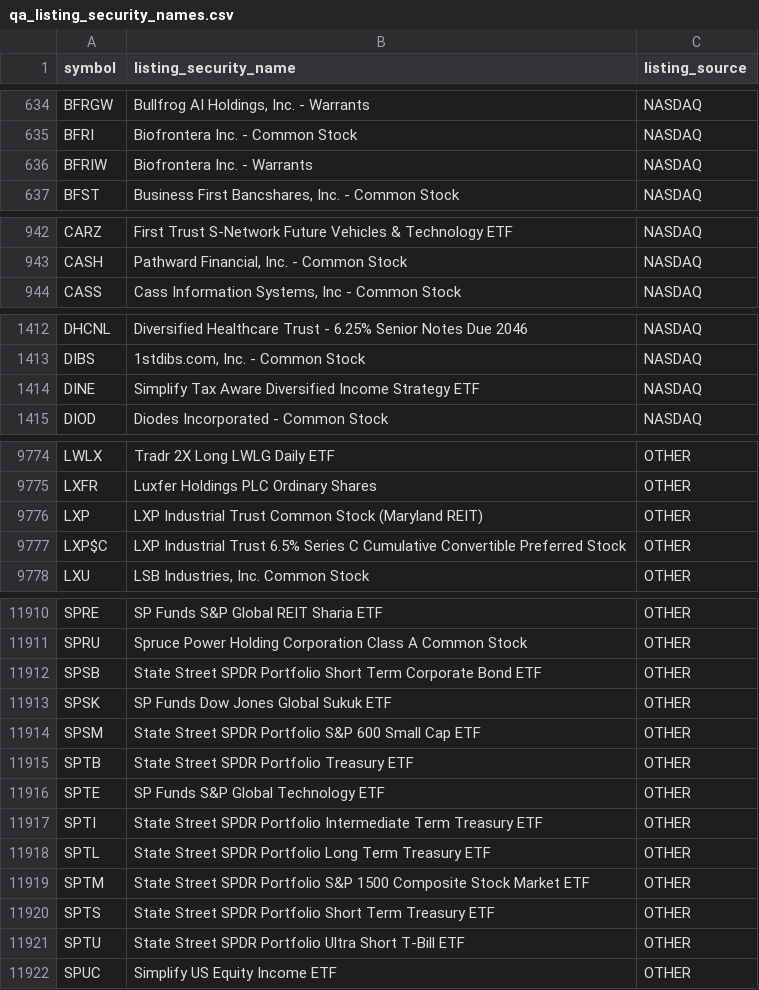
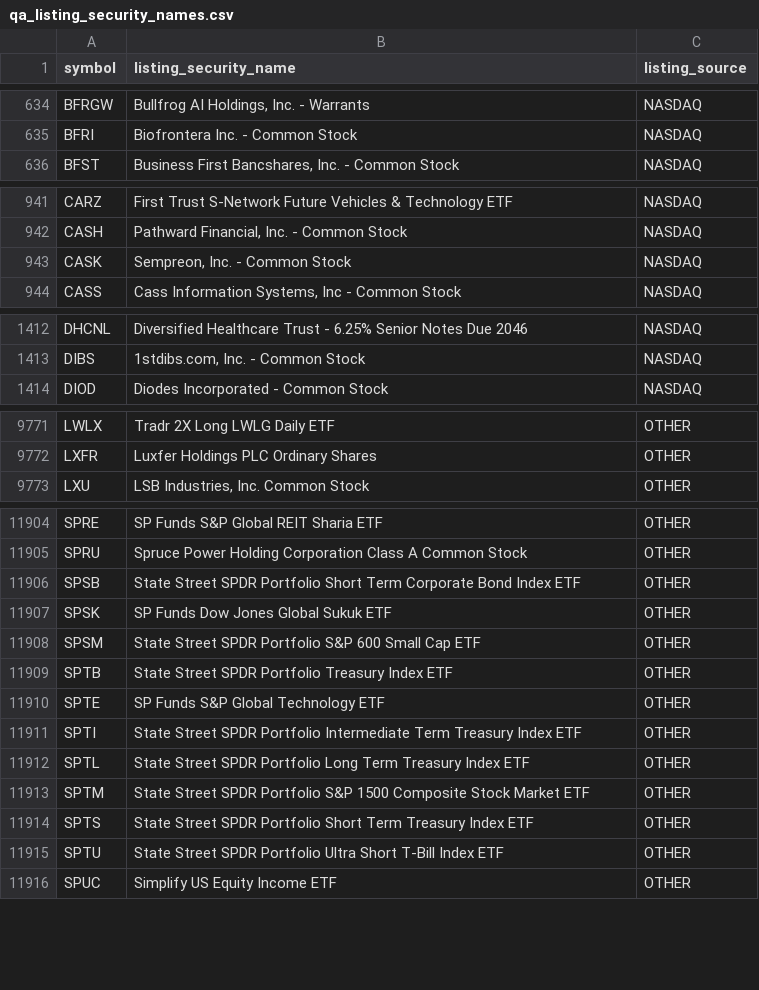
Before and after one commit to nb788/ChatGPT-stock-lab, a CSV file: data/qa_listing_security_names.csv, drawn as a sheet; only a part is shown, gaps mark what is left out; the diff covers the shown part only.

```diff
--- a/data/qa_listing_security_names.csv
+++ b/data/qa_listing_security_names.csv
@@ -635,3 +635,2 @@ BFRGW,"Bullfrog AI Holdings, Inc. - Warrants",NASDAQ
 BFRI,Biofrontera Inc. - Common Stock,NASDAQ
-BFRIW,Biofrontera Inc. - Warrants,NASDAQ
 BFST,"Business First Bancshares, Inc. - Common Stock",NASDAQ
@@ -943,2 +942,3 @@ CARZ,First Trust S-Network Future Vehicles & Technology ETF,NASDAQ
 CASH,"Pathward Financial, Inc. - Common Stock",NASDAQ
+CASK,"Sempreon, Inc. - Common Stock",NASDAQ
 CASS,"Cass Information Systems, Inc - Common Stock",NASDAQ
@@ -1413,3 +1413,2 @@ DHCNL,Diversified Healthcare Trust  - 6.25% Senior Notes Due 2046,NASDAQ
 DIBS,"1stdibs.com, Inc. - Common Stock",NASDAQ
-DINE,Simplify Tax Aware Diversified Income Strategy ETF,NASDAQ
 DIOD,Diodes Incorporated - Common Stock,NASDAQ
@@ -9775,4 +9772,2 @@ LWLX,Tradr 2X Long LWLG Daily ETF,OTHER
 LXFR,Luxfer Holdings PLC Ordinary Shares,OTHER
-LXP,LXP Industrial Trust Common Stock (Maryland REIT),OTHER
-LXP$C,LXP Industrial Trust 6.5% Series C Cumulative Convertible Preferred Stock,OTHER
 LXU,"LSB Industries, Inc. Common Stock",OTHER
@@ -11911,12 +11905,12 @@ SPRE,SP Funds S&P Global REIT Sharia ETF,OTHER
 SPRU,Spruce Power Holding Corporation Class A Common Stock,OTHER
-SPSB,State Street SPDR Portfolio Short Term Corporate Bond ETF,OTHER
+SPSB,State Street SPDR Portfolio Short Term Corporate Bond Index ETF,OTHER
 SPSK,SP Funds Dow Jones Global Sukuk ETF,OTHER
 SPSM,State Street SPDR Portfolio S&P 600 Small Cap ETF,OTHER
-SPTB,State Street SPDR Portfolio Treasury ETF,OTHER
+SPTB,State Street SPDR Portfolio Treasury Index ETF,OTHER
 SPTE,SP Funds S&P Global Technology ETF,OTHER
-SPTI,State Street SPDR Portfolio Intermediate Term Treasury ETF,OTHER
-SPTL,State Street SPDR Portfolio Long Term Treasury ETF,OTHER
+SPTI,State Street SPDR Portfolio Intermediate Term Treasury Index ETF,OTHER
+SPTL,State Street SPDR Portfolio Long Term Treasury Index ETF,OTHER
 SPTM,State Street SPDR Portfolio S&P 1500 Composite Stock Market ETF,OTHER
-SPTS,State Street SPDR Portfolio Short Term Treasury ETF,OTHER
-SPTU,State Street SPDR Portfolio Ultra Short T-Bill ETF,OTHER
+SPTS,State Street SPDR Portfolio Short Term Treasury Index ETF,OTHER
+SPTU,State Street SPDR Portfolio Ultra Short T-Bill Index ETF,OTHER
 SPUC,Simplify US Equity Income ETF,OTHER
```
Also changed, not shown: 5 added rows, 9 removed rows and 17 edited cells elsewhere in this file, data/qa_current_coverage.csv, data/qa_current_exception_latest_filings.csv, 11 other files.
